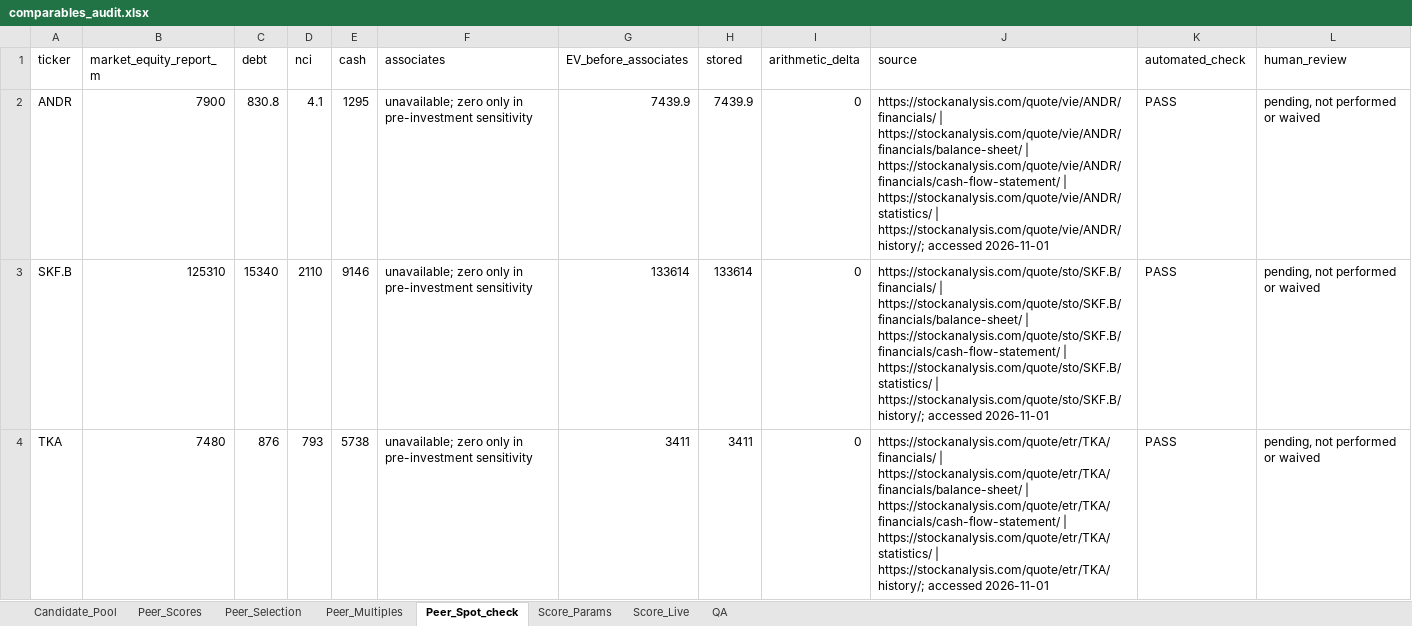
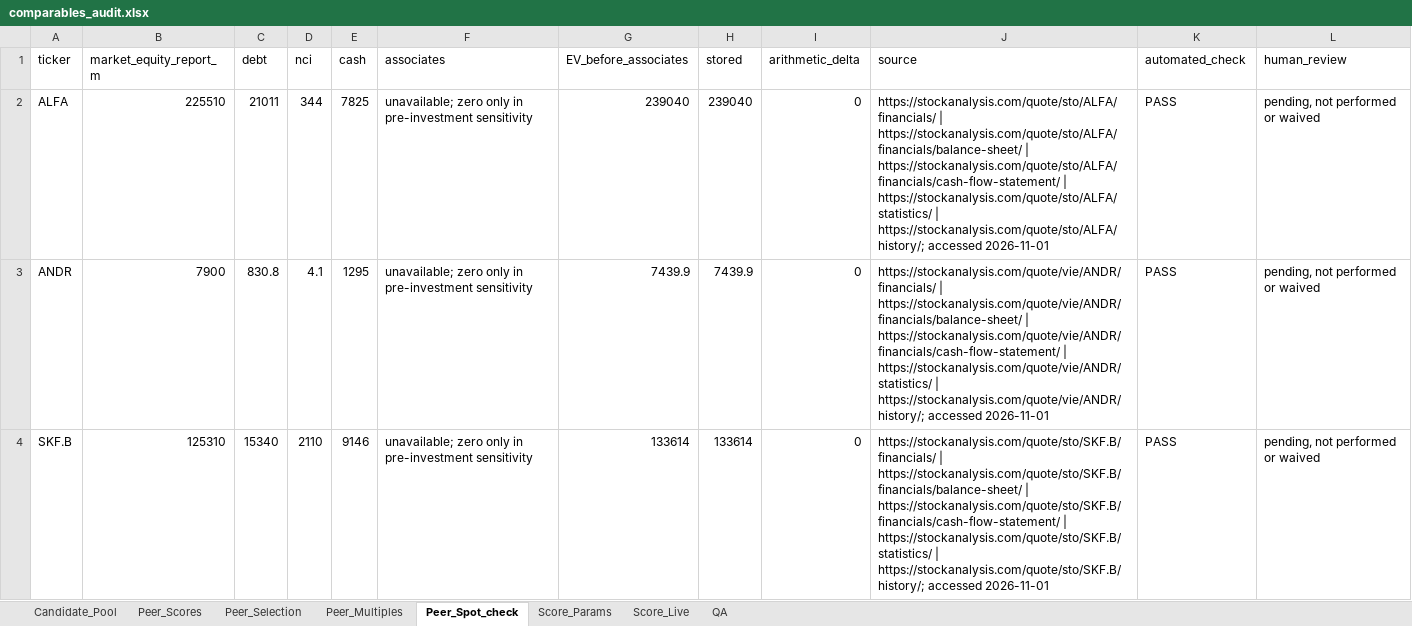
Before and after one commit to juan-finance/valuation-agent, an Excel workbook: outputs/NKT.CO_2026-10-30/relative/comparables_audit.xlsx, sheet Peer_Spot_check, drawn as a sheet; values as stored, in another font and other column widths than the file's, no borders; charts and pictures not drawn; removed rows and columns are numbered as before the commit, all else as after; the diff names each change by its address in the sheet, - before the commit and + after, or states it on an @@ line.

```diff
--- a/outputs/NKT.CO_2026-10-30/relative/comparables_audit.xlsx (sheet Peer_Spot_check)
+++ b/outputs/NKT.CO_2026-10-30/relative/comparables_audit.xlsx (sheet Peer_Spot_check)
+row 2: ALFA | 225510 | 21011 | 344 | 7825 | unavailable; zero only in pre-investment sensitivity | 239040 | 239040 | 0 | https://stockanalysis.com/quote/sto/ALFA/financials/ | https://stockanalysis.com/quote/sto/ALFA/financials/balance-sheet/ | https://stockanalysis.com/quote/sto/ALFA/financials/cash-flow-statement/ | https://stockanalysis.com/quote/sto/ALFA/statistics/ | https://stockanalysis.com/quote/sto/ALFA/history/; accessed 2026-11-01 | PASS | pending, not performed or waived
-row 4: TKA | 7480 | 876 | 793 | 5738 | unavailable; zero only in pre-investment sensitivity | 3411 | 3411 | 0 | https://stockanalysis.com/quote/etr/TKA/financials/ | https://stockanalysis.com/quote/etr/TKA/financials/balance-sheet/ | https://stockanalysis.com/quote/etr/TKA/financials/cash-flow-statement/ | https://stockanalysis.com/quote/etr/TKA/statistics/ | https://stockanalysis.com/quote/etr/TKA/history/; accessed 2026-11-01 | PASS | pending, not performed or waived
```
Also changed, not shown: sheet Score_Live, sheet Peer_Selection, sheet Peer_Multiples, sheet Peer_Scores, sheet Score_Params, sheet Candidate_Pool, outputs/NKT.CO_2026-10-30/relative/regression_valuation.xlsx, 16 other files.
